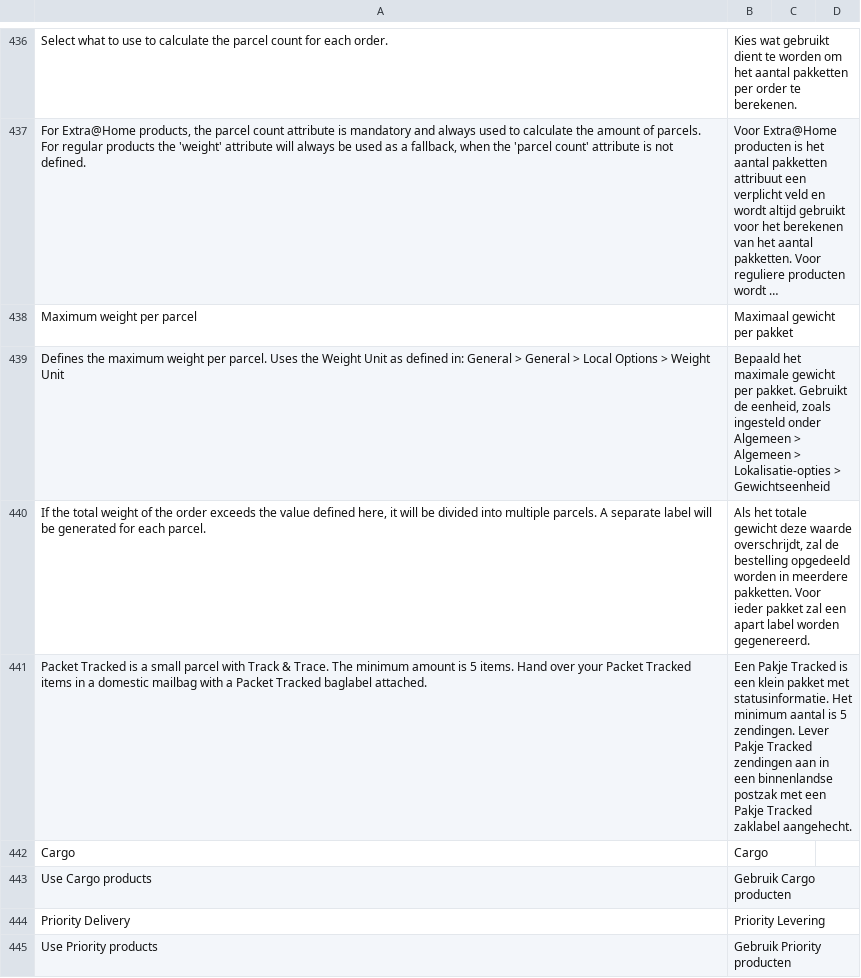
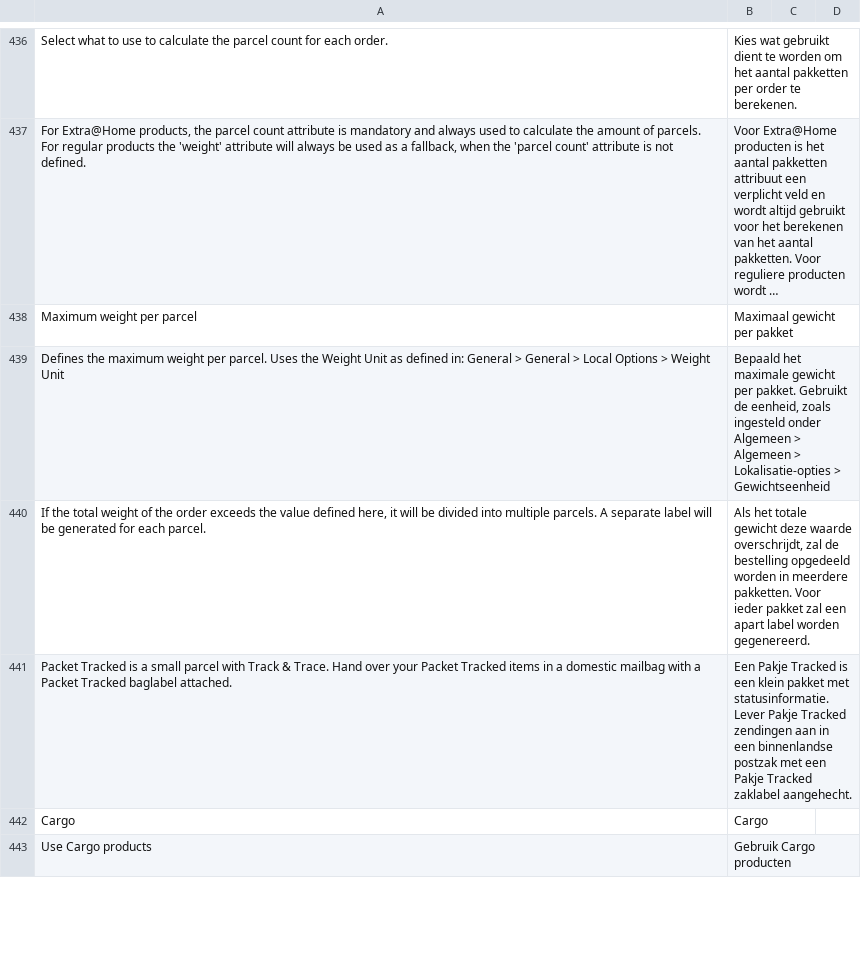
Before and after one commit to postnl/postnl-magento2, a CSV file: i18n/nl_NL.csv, drawn as a sheet; only a part is shown, gaps mark what is left out; long unchanged cells end in …; removed rows and columns are numbered as before the commit, all else as after; the diff covers the shown part only; the diff names each change by its address in the sheet, - before the commit and + after, or states it on an @@ line.

Commit message:
POSTNLM2-860: Changed Priority to Packets Tracked and EPS to EU.

```diff
--- a/i18n/nl_NL.csv
+++ b/i18n/nl_NL.csv
-row 441: Packet Tracked is a small parcel with Track & Trace. The minimum amount is 5 items. Hand over your Packet Tracked items in a domestic mailbag with a Packet Tracked baglabel attached. | Een Pakje Tracked is een klein pakket met statusinformatie. Het minimum aantal is 5 zendingen. Lever Pakje Tracked zendingen aan in een binnenlandse postzak met een Pakje Tracked zaklabel aangehecht.
+row 441: Packet Tracked is a small parcel with Track & Trace. Hand over your Packet Tracked items in a domestic mailbag with a Packet Tracked baglabel attached. | Een Pakje Tracked is een klein pakket met statusinformatie. Lever Pakje Tracked zendingen aan in een binnenlandse postzak met een Pakje Tracked zaklabel aangehecht.
-row 444: Priority Delivery | Priority Levering
-row 445: Use Priority products | Gebruik Priority producten
```
Also changed, not shown: 2 added rows and 12 edited cells elsewhere in this file, i18n/en_US.csv, 2 other files.
